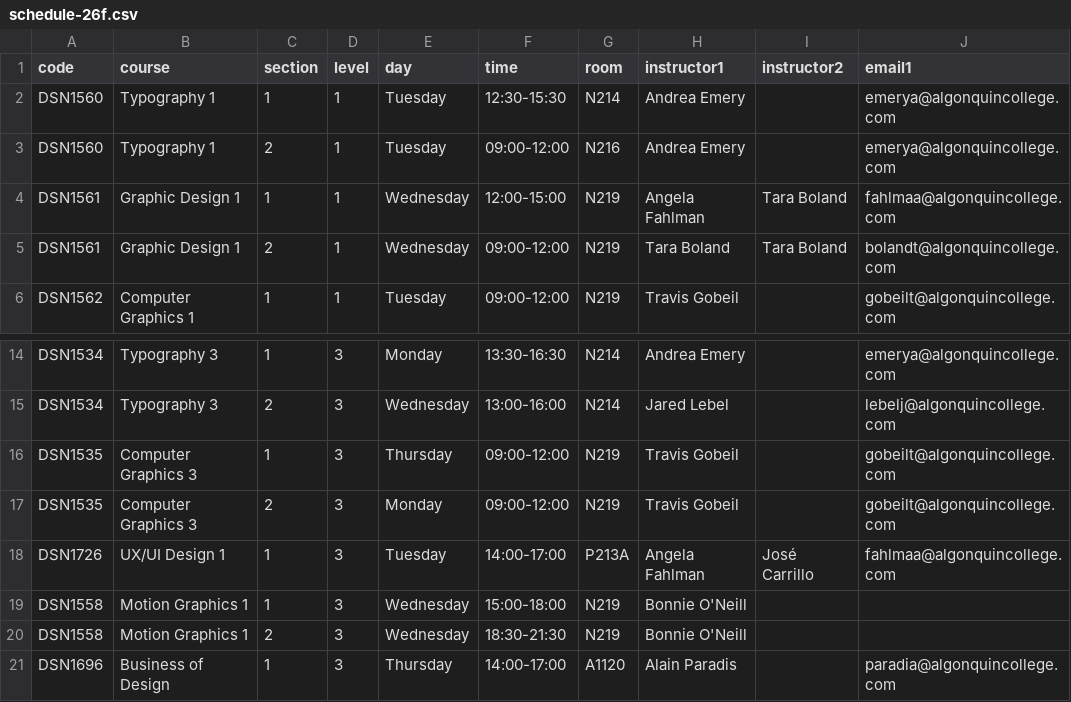
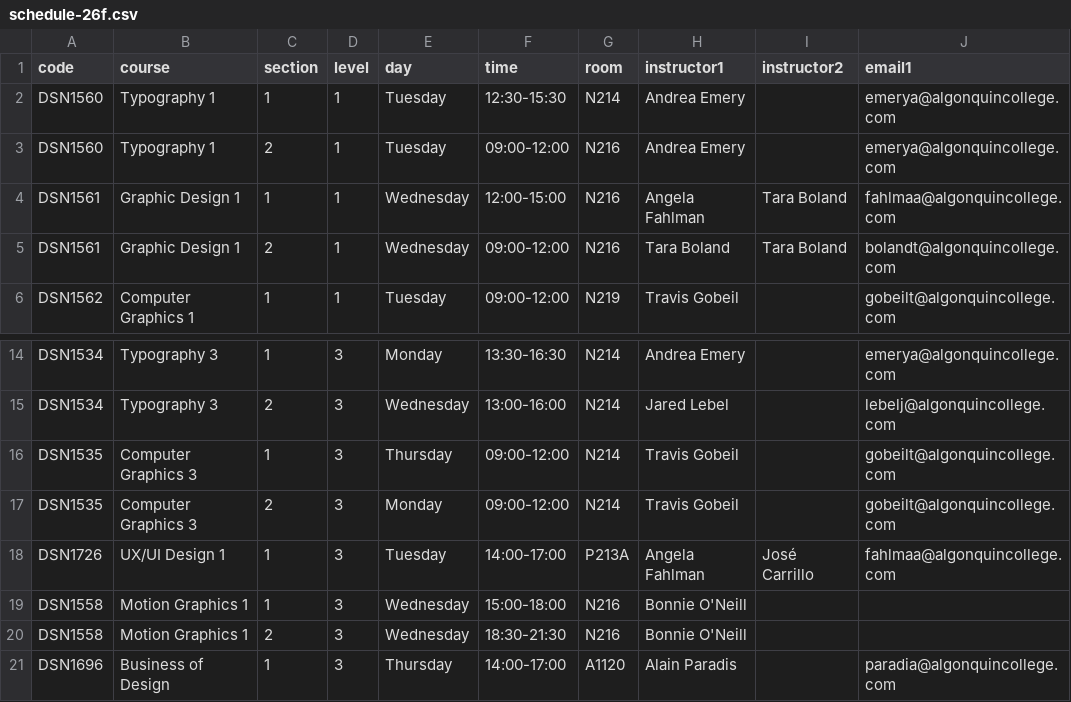
Before and after one commit to algonquindesign/algonquindesign.ca, a CSV file: _data/schedule-26f.csv, drawn as a sheet; only a part is shown, gaps mark what is left out; the diff names each change by its address in the sheet, - before the commit and + after, or states it on an @@ line.

Commit message:
Update classroom assignments in fall schedule
Adjust room locations for several DSN1561, DSN1535, and DSN1558 sections in `_data/schedule-26f.csv` to reflect the latest classroom assignments.

```diff
--- a/_data/schedule-26f.csv
+++ b/_data/schedule-26f.csv
-G4:G5 (room): N219
+G4:G5 (room): N216
-G16:G17 (room): N219
+G16:G17 (room): N214
-G19:G20 (room): N219
+G19:G20 (room): N216
```
